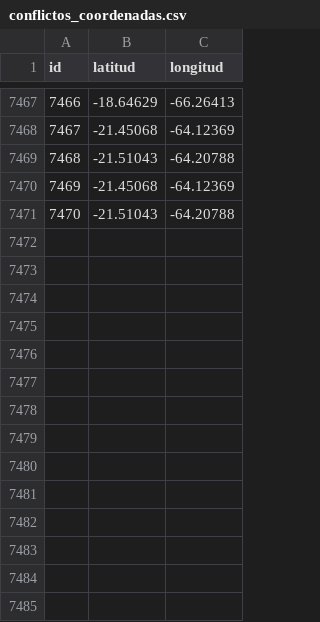
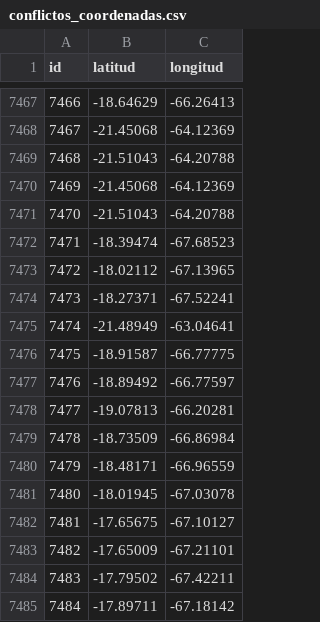
Before and after one commit to mauforonda/transitabilidad-bolivia, a CSV file: conflictos_coordenadas.csv, drawn as a sheet; only a part is shown, gaps mark what is left out; the diff names each change by its address in the sheet, - before the commit and + after, or states it on an @@ line.

```diff
--- a/conflictos_coordenadas.csv
+++ b/conflictos_coordenadas.csv
+row 7472: 7471 | -18.39474 | -67.68523
+row 7473: 7472 | -18.02112 | -67.13965
+row 7474: 7473 | -18.27371 | -67.52241
+row 7475: 7474 | -21.48949 | -63.04641
+row 7476: 7475 | -18.91587 | -66.77775
+row 7477: 7476 | -18.89492 | -66.77597
+row 7478: 7477 | -19.07813 | -66.20281
+row 7479: 7478 | -18.73509 | -66.86984
+row 7480: 7479 | -18.48171 | -66.96559
+row 7481: 7480 | -18.01945 | -67.03078
+row 7482: 7481 | -17.65675 | -67.10127
+row 7483: 7482 | -17.65009 | -67.21101
+row 7484: 7483 | -17.79502 | -67.42211
+row 7485: 7484 | -17.89711 | -67.18142
```
Also changed, not shown: 1 other file.
